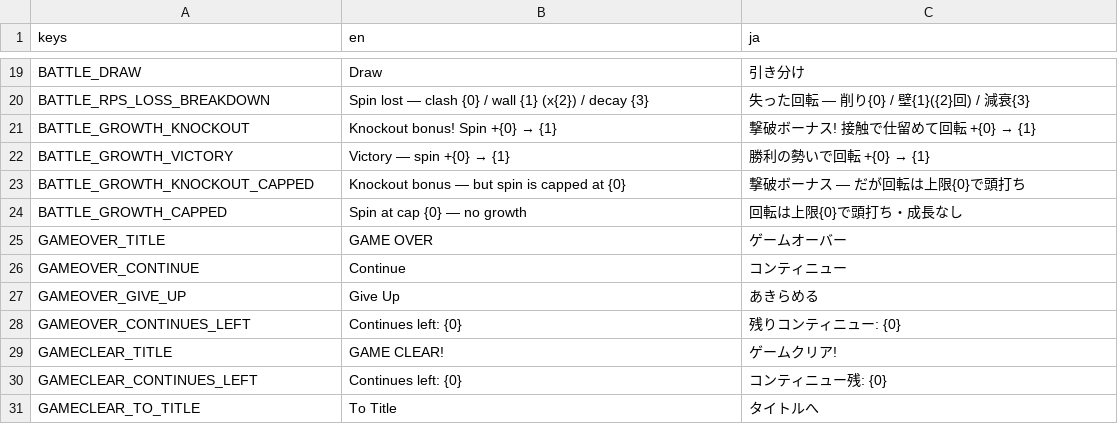
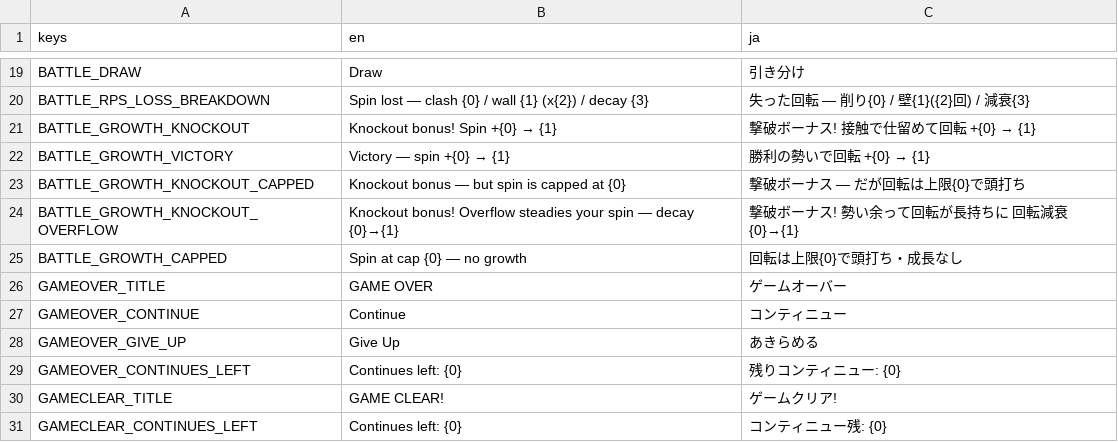
Before and after one commit to uiro-uri/slay-the-spinner-evolve, a CSV file: godot/translations/strings.csv, drawn as a sheet; only a part is shown, gaps mark what is left out; the shorter side is filled out with more unchanged rows; the diff names each change by its address in the sheet, - before the commit and + after, or states it on an @@ line.

```diff
--- a/godot/translations/strings.csv
+++ b/godot/translations/strings.csv
+row 24: BATTLE_GROWTH_KNOCKOUT_OVERFLOW | Knockout bonus! Overflow steadies your spin — decay {0}→{1} | 撃破ボーナス! 勢い余って回転が長持ちに 回転減衰 {0}→{1}
```
Also changed, not shown: 8 other files.
